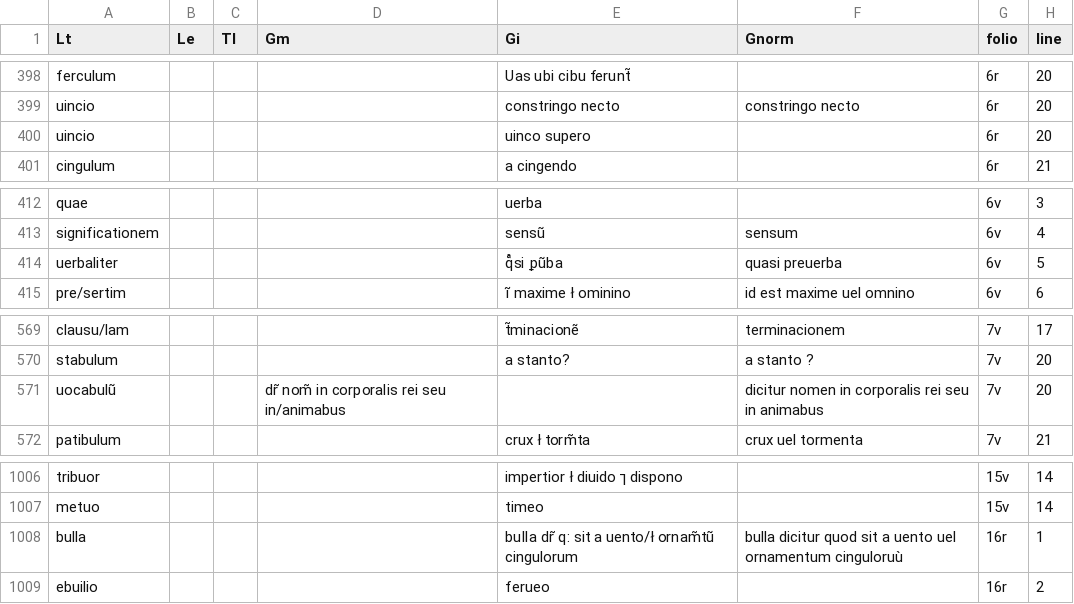
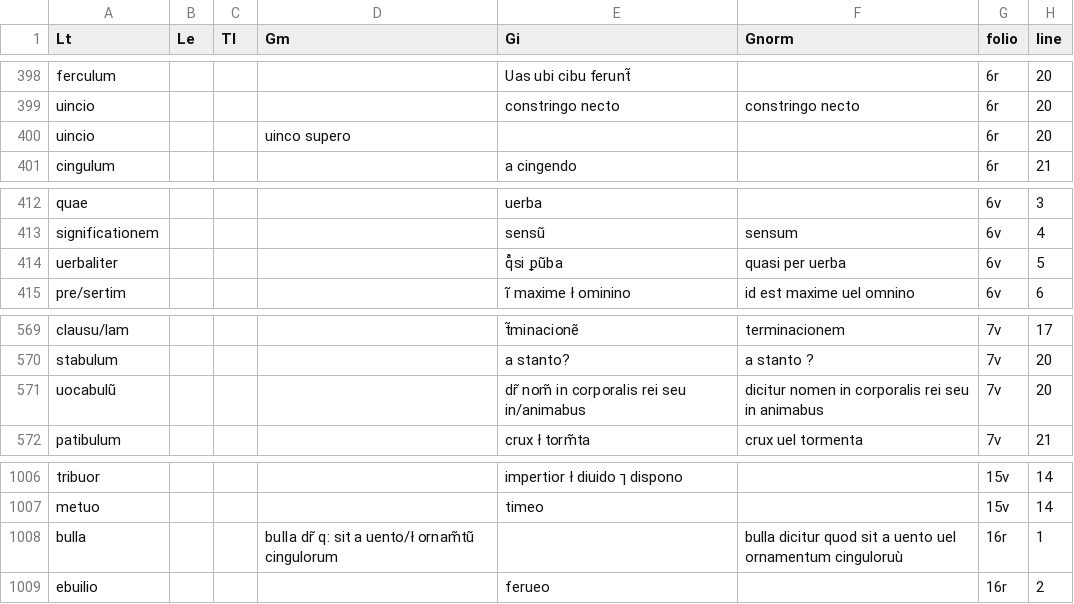
Before and after one commit to malamatenia/Eutyches, a CSV file: Glosses_VossLat041_Latin 14087.csv, drawn as a sheet; only a part is shown, gaps mark what is left out; the diff covers the shown part only; the diff names each change by its address in the sheet, - before the commit and + after, or states it on an @@ line.

```diff
--- a/Glosses_VossLat041_Latin 14087.csv
+++ b/Glosses_VossLat041_Latin 14087.csv
-D400 (Gm): (empty)
+D400 (Gm): uinco supero
-E400 (Gi): uinco supero
+E400 (Gi): (empty)
-F414 (Gnorm): quasi preuerba
+F414 (Gnorm): quasi per uerba
-D571 (Gm): dr̃ nom̃ in corporalis rei seu in/animabus
+D571 (Gm): (empty)
-E571 (Gi): (empty)
+E571 (Gi): dr̃ nom̃ in corporalis rei seu in/animabus
-D1008 (Gm): (empty)
+D1008 (Gm): bulla dr̃ q: sit a uento/ł ornam̃tũ cingulorum
-E1008 (Gi): bulla dr̃ q: sit a uento/ł ornam̃tũ cingulorum
+E1008 (Gi): (empty)
```
Also changed, not shown: 17 edited cells elsewhere in this file, 1 other file.
